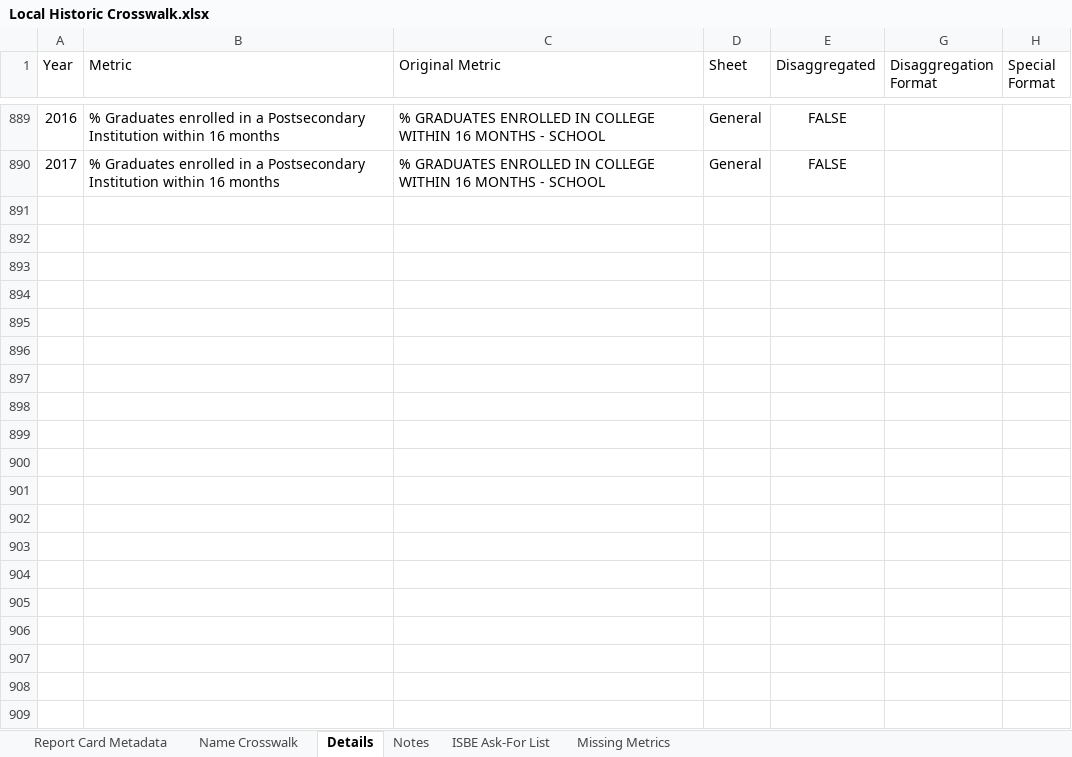
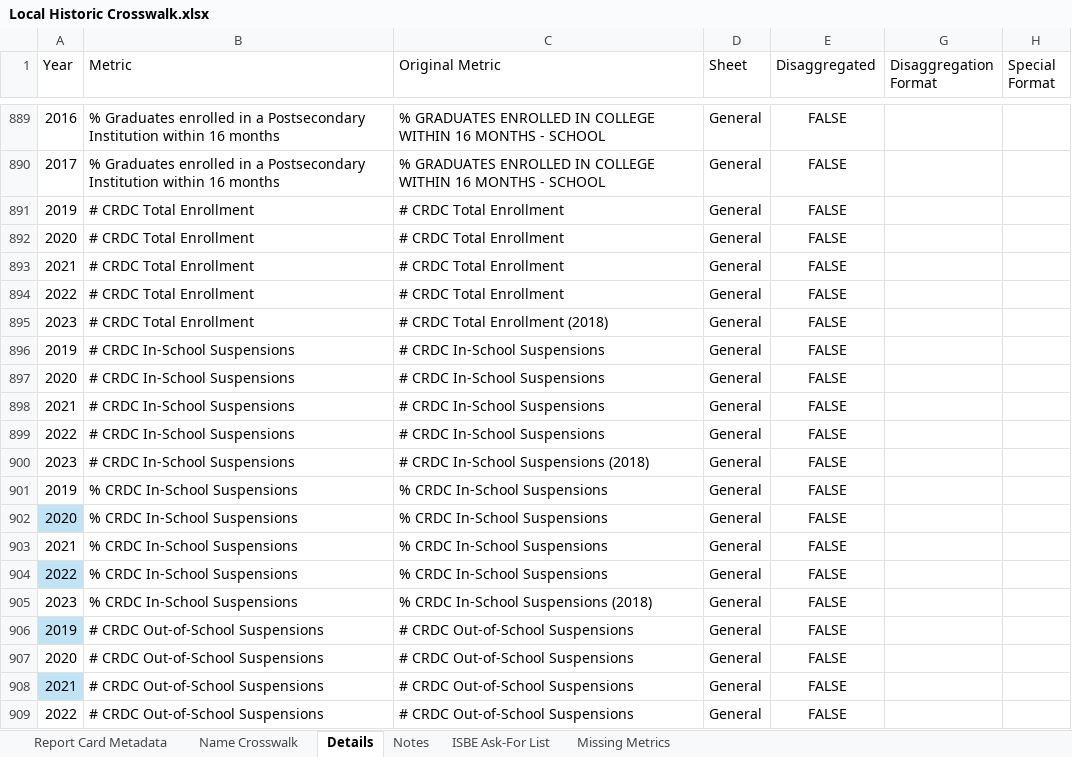
Before and after one commit to Advance-Illinois/Historic-Report-Card-Dataset, an Excel workbook: Local Historic Crosswalk.xlsx, sheet Details, drawn as a sheet; only a part is shown, gaps mark what is left out; values as stored, in another font and other column widths than the file's, no borders; table styles not drawn; the diff covers the shown part only; the diff names each change by its address in the sheet, - before the commit and + after, or states it on an @@ line.

Commit message:
Added Discipline Data

```diff
--- a/Local Historic Crosswalk.xlsx (sheet Details)
+++ b/Local Historic Crosswalk.xlsx (sheet Details)
+row 891: 2019 | # CRDC Total Enrollment | # CRDC Total Enrollment | General | FALSE
+row 892: 2020 | # CRDC Total Enrollment | # CRDC Total Enrollment | General | FALSE
+row 893: 2021 | # CRDC Total Enrollment | # CRDC Total Enrollment | General | FALSE
+row 894: 2022 | # CRDC Total Enrollment | # CRDC Total Enrollment | General | FALSE
+row 895: 2023 | # CRDC Total Enrollment | # CRDC Total Enrollment (2018) | General | FALSE
+row 896: 2019 | # CRDC In-School Suspensions | # CRDC In-School Suspensions | General | FALSE
+row 897: 2020 | # CRDC In-School Suspensions | # CRDC In-School Suspensions | General | FALSE
+row 898: 2021 | # CRDC In-School Suspensions | # CRDC In-School Suspensions | General | FALSE
+row 899: 2022 | # CRDC In-School Suspensions | # CRDC In-School Suspensions | General | FALSE
+row 900: 2023 | # CRDC In-School Suspensions | # CRDC In-School Suspensions (2018) | General | FALSE
+row 901: 2019 | % CRDC In-School Suspensions | % CRDC In-School Suspensions | General | FALSE
+row 902: 2020 | % CRDC In-School Suspensions | % CRDC In-School Suspensions | General | FALSE
+row 903: 2021 | % CRDC In-School Suspensions | % CRDC In-School Suspensions | General | FALSE
+row 904: 2022 | % CRDC In-School Suspensions | % CRDC In-School Suspensions | General | FALSE
+row 905: 2023 | % CRDC In-School Suspensions | % CRDC In-School Suspensions (2018) | General | FALSE
+row 906: 2019 | # CRDC Out-of-School Suspensions | # CRDC Out-of-School Suspensions | General | FALSE
+row 907: 2020 | # CRDC Out-of-School Suspensions | # CRDC Out-of-School Suspensions | General | FALSE
+row 908: 2021 | # CRDC Out-of-School Suspensions | # CRDC Out-of-School Suspensions | General | FALSE
+row 909: 2022 | # CRDC Out-of-School Suspensions | # CRDC Out-of-School Suspensions | General | FALSE
```
Also changed, not shown: 213 added rows elsewhere in this sheet, sheet Name Crosswalk, sheet Notes, sheet Missing Metrics, 1 other file.
